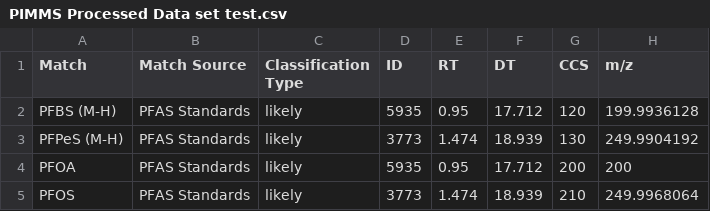
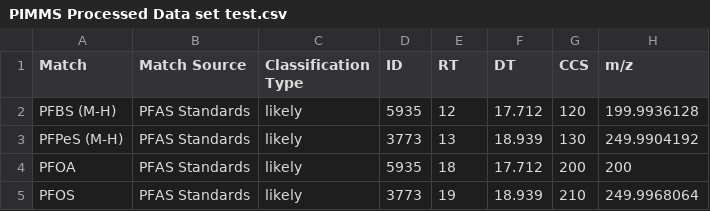
Before and after one commit to greg1d/PFAS-IMplementor-for-Mass-Spectrometry--PIMMS-, a CSV file: PIMMS v1.2/Data_output/PIMMS Processed Data set test.csv, drawn as a sheet; only a part is shown; the diff names each change by its address in the sheet, - before the commit and + after, or states it on an @@ line.

```diff
--- a/PIMMS v1.2/Data_output/PIMMS Processed Data set test.csv
+++ b/PIMMS v1.2/Data_output/PIMMS Processed Data set test.csv
-E2 (RT): 0.95
+E2 (RT): 12
-E3 (RT): 1.474
+E3 (RT): 13
-E4 (RT): 0.95
+E4 (RT): 18
-E5 (RT): 1.474
+E5 (RT): 19
```
Also changed, not shown: PIMMS v1.2/imported_libraries/Library test file 1.csv, 1 other file.
